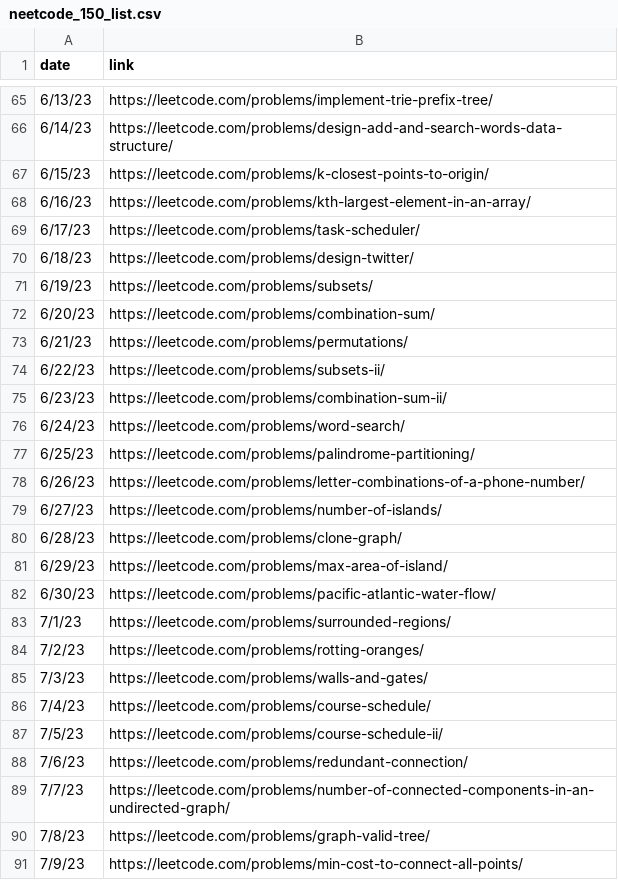
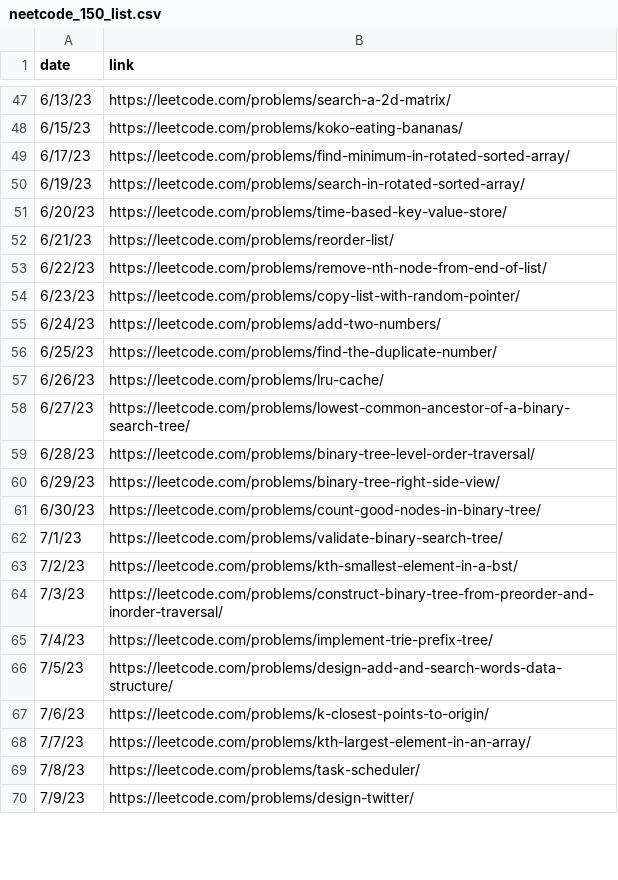
Before and after one commit to RN35/neetcode150-discord-webhook, a CSV file: neetcode_150_list.csv, drawn as a sheet; only a part is shown, gaps mark what is left out; the diff covers the shown part only.

```diff
--- a/neetcode_150_list.csv
+++ b/neetcode_150_list.csv
@@ -65,27 +47,24 @@ date,link
-6/13/23,https://leetcode.com/problems/implement-trie-prefix-tree/
-6/14/23,https://leetcode.com/problems/design-add-and-search-words-data-structure/
-6/15/23,https://leetcode.com/problems/k-closest-points-to-origin/
-6/16/23,https://leetcode.com/problems/kth-largest-element-in-an-array/
-6/17/23,https://leetcode.com/problems/task-scheduler/
-6/18/23,https://leetcode.com/problems/design-twitter/
-6/19/23,https://leetcode.com/problems/subsets/
-6/20/23,https://leetcode.com/problems/combination-sum/
-6/21/23,https://leetcode.com/problems/permutations/
-6/22/23,https://leetcode.com/problems/subsets-ii/
-6/23/23,https://leetcode.com/problems/combination-sum-ii/
-6/24/23,https://leetcode.com/problems/word-search/
-6/25/23,https://leetcode.com/problems/palindrome-partitioning/
-6/26/23,https://leetcode.com/problems/letter-combinations-of-a-phone-number/
-6/27/23,https://leetcode.com/problems/number-of-islands/
-6/28/23,https://leetcode.com/problems/clone-graph/
-6/29/23,https://leetcode.com/problems/max-area-of-island/
-6/30/23,https://leetcode.com/problems/pacific-atlantic-water-flow/
-7/1/23,https://leetcode.com/problems/surrounded-regions/
-7/2/23,https://leetcode.com/problems/rotting-oranges/
-7/3/23,https://leetcode.com/problems/walls-and-gates/
-7/4/23,https://leetcode.com/problems/course-schedule/
-7/5/23,https://leetcode.com/problems/course-schedule-ii/
-7/6/23,https://leetcode.com/problems/redundant-connection/
-7/7/23,https://leetcode.com/problems/number-of-connected-components-in-an-undirected-graph/
-7/8/23,https://leetcode.com/problems/graph-valid-tree/
-7/9/23,https://leetcode.com/problems/min-cost-to-connect-all-points/
+6/13/23,https://leetcode.com/problems/search-a-2d-matrix/
+6/15/23,https://leetcode.com/problems/koko-eating-bananas/
+6/17/23,https://leetcode.com/problems/find-minimum-in-rotated-sorted-array/
+6/19/23,https://leetcode.com/problems/search-in-rotated-sorted-array/
+6/20/23,https://leetcode.com/problems/time-based-key-value-store/
+6/21/23,https://leetcode.com/problems/reorder-list/
+6/22/23,https://leetcode.com/problems/remove-nth-node-from-end-of-list/
+6/23/23,https://leetcode.com/problems/copy-list-with-random-pointer/
+6/24/23,https://leetcode.com/problems/add-two-numbers/
+6/25/23,https://leetcode.com/problems/find-the-duplicate-number/
+6/26/23,https://leetcode.com/problems/lru-cache/
+6/27/23,https://leetcode.com/problems/lowest-common-ancestor-of-a-binary-search-tree/
+6/28/23,https://leetcode.com/problems/binary-tree-level-order-traversal/
+6/29/23,https://leetcode.com/problems/binary-tree-right-side-view/
+6/30/23,https://leetcode.com/problems/count-good-nodes-in-binary-tree/
+7/1/23,https://leetcode.com/problems/validate-binary-search-tree/
+7/2/23,https://leetcode.com/problems/kth-smallest-element-in-a-bst/
+7/3/23,https://leetcode.com/problems/construct-binary-tree-from-preorder-and-inorder-traversal/
+7/4/23,https://leetcode.com/problems/implement-trie-prefix-tree/
+7/5/23,https://leetcode.com/problems/design-add-and-search-words-data-structure/
+7/6/23,https://leetcode.com/problems/k-closest-points-to-origin/
+7/7/23,https://leetcode.com/problems/kth-largest-element-in-an-array/
+7/8/23,https://leetcode.com/problems/task-scheduler/
+7/9/23,https://leetcode.com/problems/design-twitter/
```
Also changed, not shown: 21 added rows, 18 removed rows and 69 edited cells elsewhere in this file.
